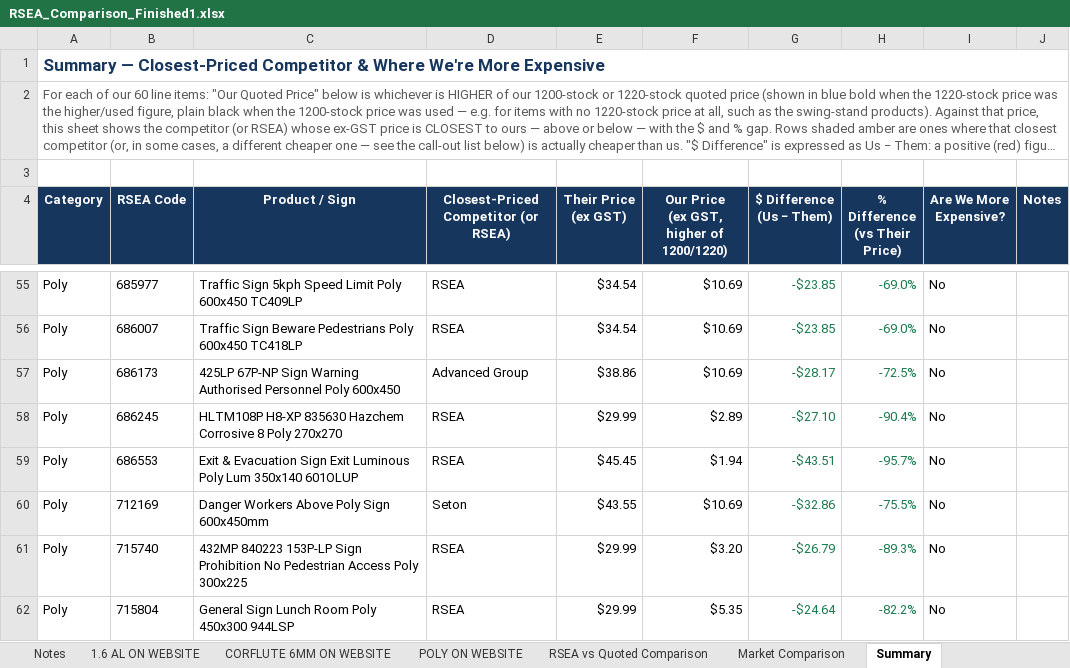
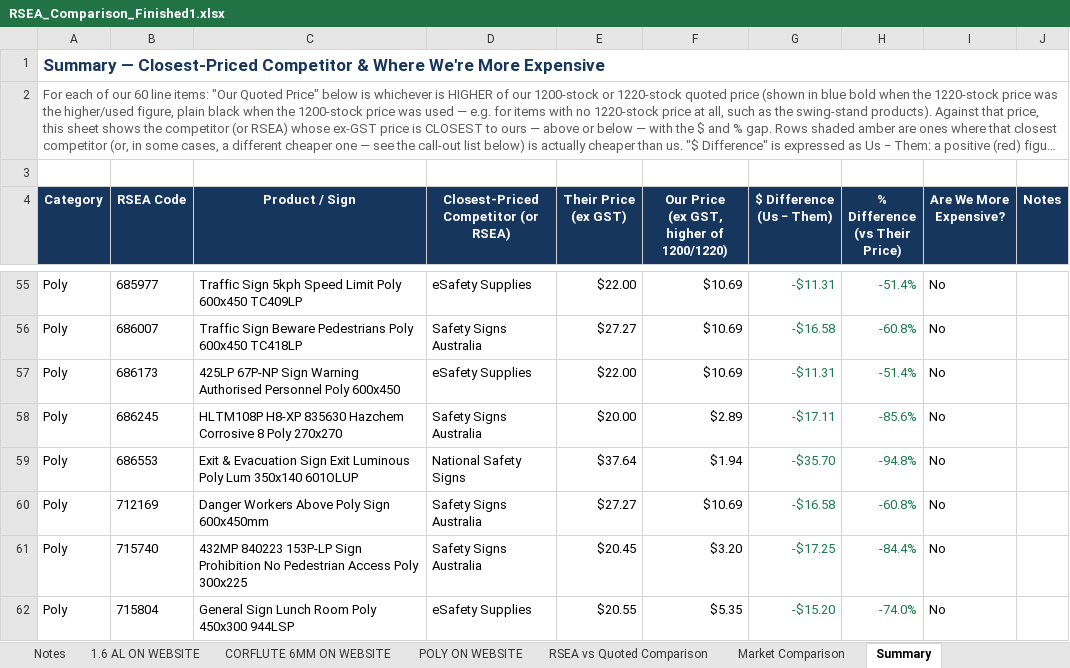
Before and after one commit to jonathansumwork-sketch/calc, an Excel workbook: output/RSEA_Comparison_Finished1.xlsx, sheet Summary, drawn as a sheet; only a part is shown, gaps mark what is left out; long unchanged cells end in …; values as stored, in another font and other column widths than the file's, no borders; the diff covers the shown part only; the diff names each change by its address in the sheet, - before the commit and + after, or states it on an @@ line.

```diff
--- a/output/RSEA_Comparison_Finished1.xlsx (sheet Summary)
+++ b/output/RSEA_Comparison_Finished1.xlsx (sheet Summary)
-D55: RSEA
+D55: eSafety Supplies
-E55 (Their Price (ex GST)): $34.54
+E55 (Their Price (ex GST)): $22.00
-G55 ($ Difference (Us − Them)): -$23.85
+G55 ($ Difference (Us − Them)): -$11.31
-H55 (% Difference (vs Their Price)): -69.0%
+H55 (% Difference (vs Their Price)): -51.4%
-D56: RSEA
+D56: Safety Signs Australia
-E56 (Their Price (ex GST)): $34.54
+E56 (Their Price (ex GST)): $27.27
-G56 ($ Difference (Us − Them)): -$23.85
+G56 ($ Difference (Us − Them)): -$16.58
-H56 (% Difference (vs Their Price)): -69.0%
+H56 (% Difference (vs Their Price)): -60.8%
-D57: Advanced Group
+D57: eSafety Supplies
-E57 (Their Price (ex GST)): $38.86
+E57 (Their Price (ex GST)): $22.00
-G57 ($ Difference (Us − Them)): -$28.17
+G57 ($ Difference (Us − Them)): -$11.31
-H57 (% Difference (vs Their Price)): -72.5%
+H57 (% Difference (vs Their Price)): -51.4%
-D58: RSEA
+D58: Safety Signs Australia
-E58 (Their Price (ex GST)): $29.99
+E58 (Their Price (ex GST)): $20.00
-G58 ($ Difference (Us − Them)): -$27.10
+G58 ($ Difference (Us − Them)): -$17.11
-H58 (% Difference (vs Their Price)): -90.4%
+H58 (% Difference (vs Their Price)): -85.6%
-D59: RSEA
+D59: National Safety Signs
-E59 (Their Price (ex GST)): $45.45
+E59 (Their Price (ex GST)): $37.64
-G59 ($ Difference (Us − Them)): -$43.51
+G59 ($ Difference (Us − Them)): -$35.70
-H59 (% Difference (vs Their Price)): -95.7%
+H59 (% Difference (vs Their Price)): -94.8%
-D60: Seton
+D60: Safety Signs Australia
-E60 (Their Price (ex GST)): $43.55
+E60 (Their Price (ex GST)): $27.27
-G60 ($ Difference (Us − Them)): -$32.86
+G60 ($ Difference (Us − Them)): -$16.58
-H60 (% Difference (vs Their Price)): -75.5%
+H60 (% Difference (vs Their Price)): -60.8%
-D61: RSEA
+D61: Safety Signs Australia
-E61 (Their Price (ex GST)): $29.99
+E61 (Their Price (ex GST)): $20.45
-G61 ($ Difference (Us − Them)): -$26.79
+G61 ($ Difference (Us − Them)): -$17.25
-H61 (% Difference (vs Their Price)): -89.3%
+H61 (% Difference (vs Their Price)): -84.4%
-D62: RSEA
+D62: eSafety Supplies
-E62 (Their Price (ex GST)): $29.99
+E62 (Their Price (ex GST)): $20.55
-G62 ($ Difference (Us − Them)): -$24.64
+G62 ($ Difference (Us − Them)): -$15.20
-H62 (% Difference (vs Their Price)): -82.2%
+H62 (% Difference (vs Their Price)): -74.0%
```
Also changed, not shown: 60 edited cells elsewhere in this sheet, sheet Market Comparison, charts or pictures.
